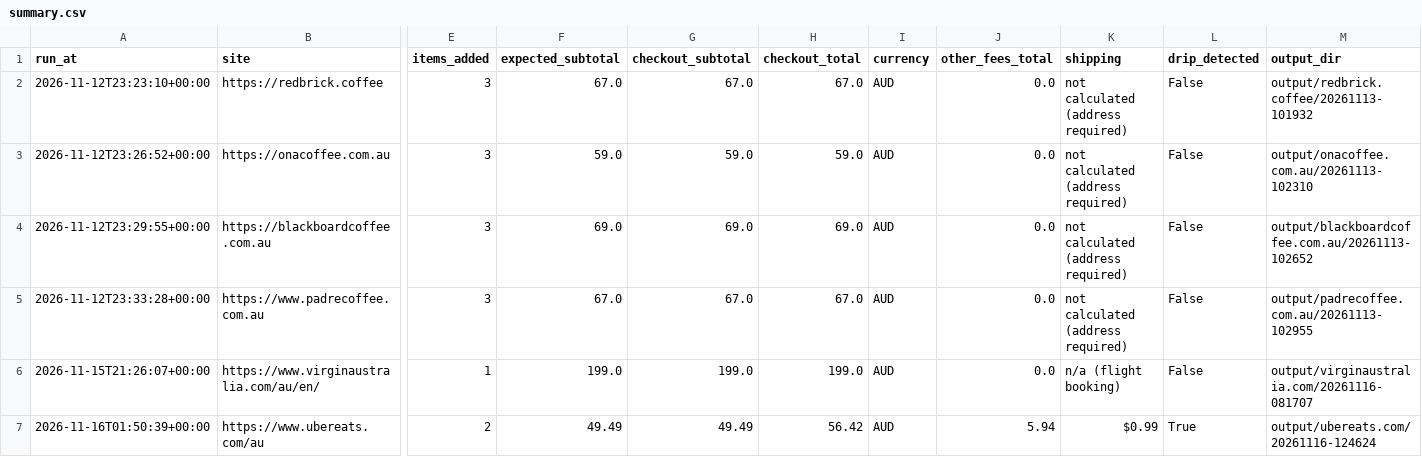
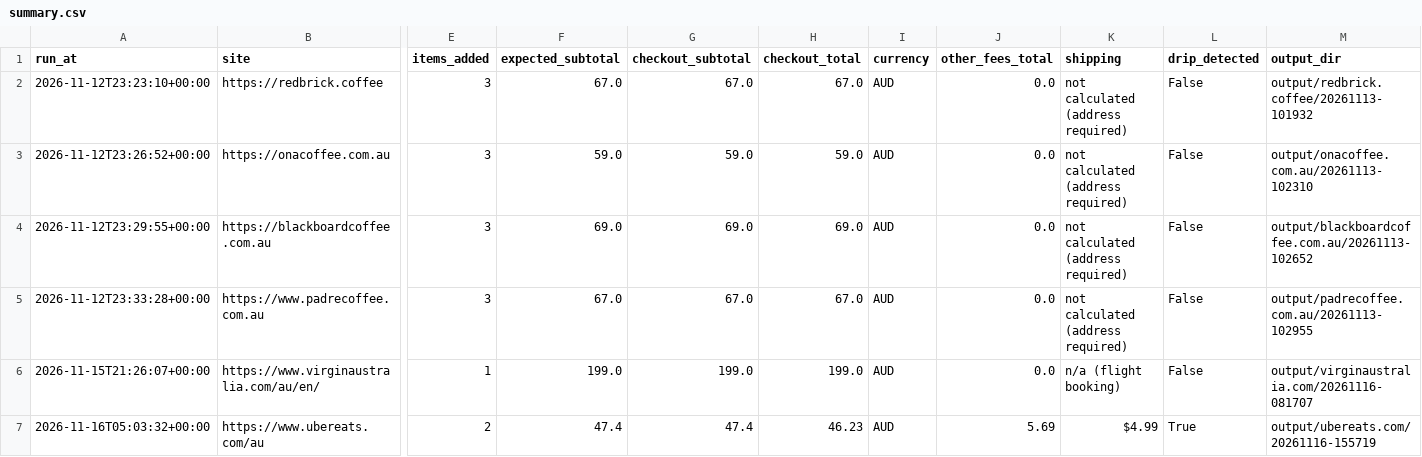
Before and after one commit to roflov2/browser-automation, a CSV file: output/summary.csv, drawn as a sheet; only a part is shown, gaps mark what is left out; the diff names each change by its address in the sheet, - before the commit and + after, or states it on an @@ line.

```diff
--- a/output/summary.csv
+++ b/output/summary.csv
-A7 (run_at): 2026-11-16T01:50:39+00:00
+A7 (run_at): 2026-11-16T05:03:32+00:00
-F7 (expected_subtotal): 49.49
+F7 (expected_subtotal): 47.4
-G7 (checkout_subtotal): 49.49
+G7 (checkout_subtotal): 47.4
-H7 (checkout_total): 56.42
+H7 (checkout_total): 46.23
-J7 (other_fees_total): 5.94
+J7 (other_fees_total): 5.69
-K7 (shipping): $0.99
+K7 (shipping): $4.99
-M7 (output_dir): output/ubereats.com/20261116-124624
+M7 (output_dir): output/ubereats.com/20261116-155719
```
Also changed, not shown: 25 other files.
